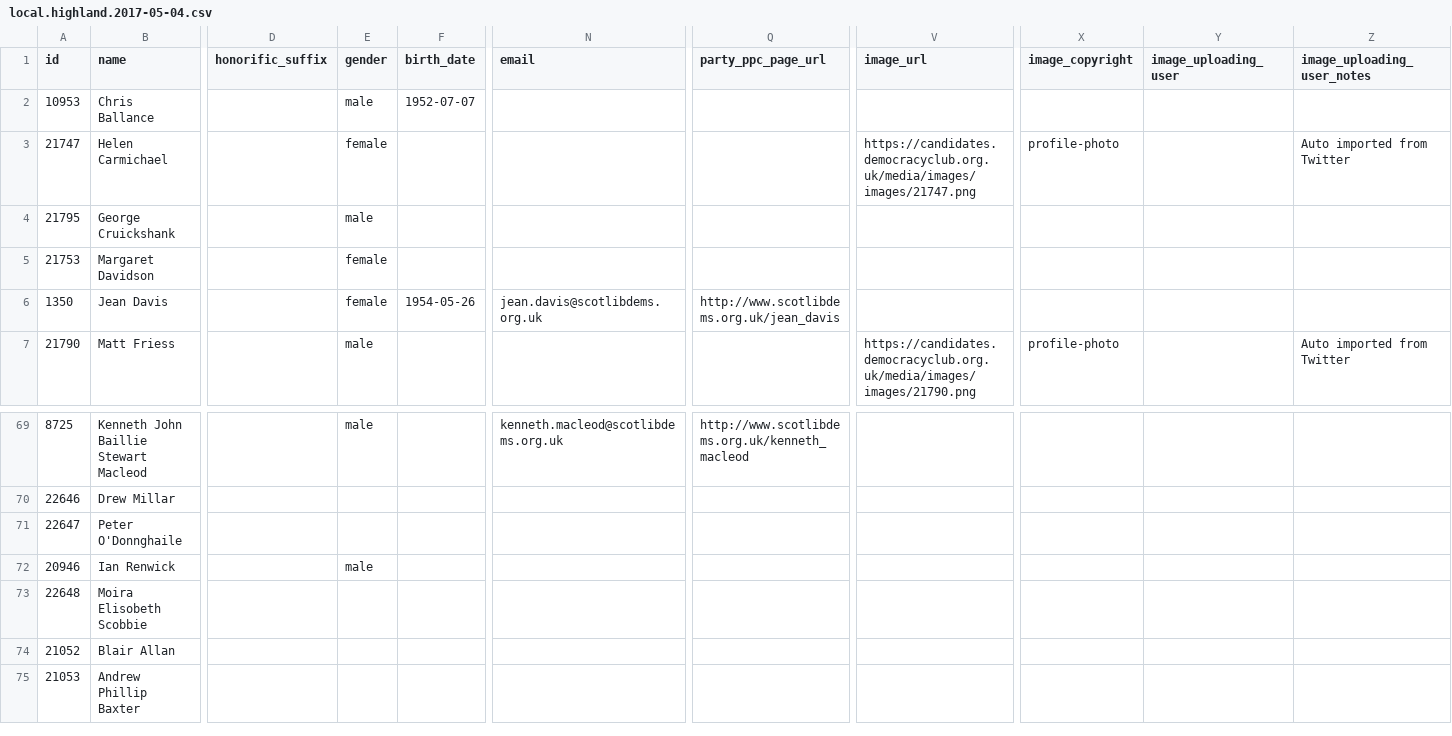
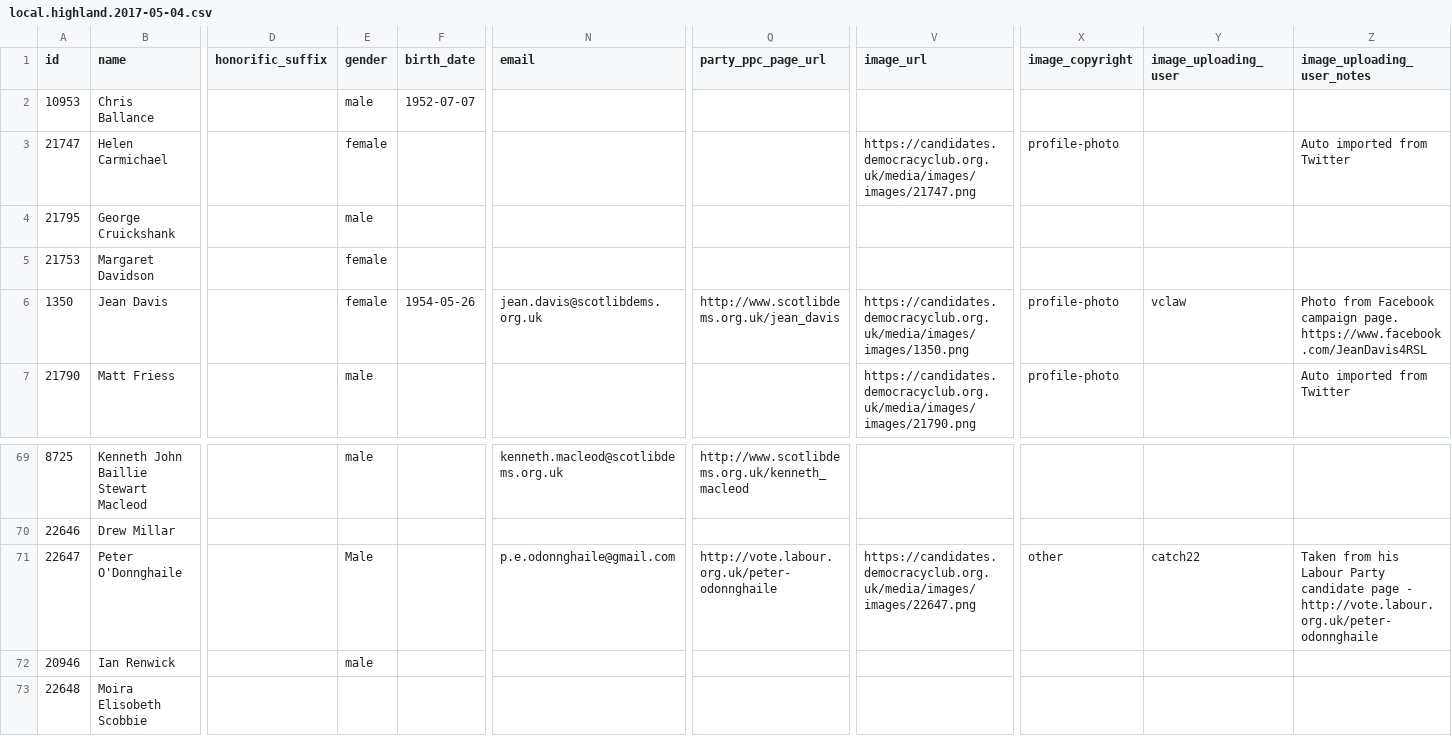
Before and after one commit to gerrymulvenna/council17, a CSV file: scripts/local.highland.2017-05-04.csv, drawn as a sheet; only a part is shown, gaps mark what is left out; the shorter side is filled out with more unchanged rows; the diff names each change by its address in the sheet, - before the commit and + after, or states it on an @@ line.

Commit message:
Dynamic titling on the results page; data updates from DC Signed-off-by: Gerry Mulvenna <git@movingwifi.com>

```diff
--- a/scripts/local.highland.2017-05-04.csv
+++ b/scripts/local.highland.2017-05-04.csv
-V6 (image_url): (empty)
+V6 (image_url): https://candidates.democracyclub.org.uk/media/images/images/1350.png
-X6 (image_copyright): (empty)
+X6 (image_copyright): profile-photo
-Y6 (image_uploading_user): (empty)
+Y6 (image_uploading_user): vclaw
-Z6 (image_uploading_user_notes): (empty)
+Z6 (image_uploading_user_notes): Photo from Facebook campaign page. https://www.facebook.com/JeanDavis4RSL
-E71 (gender): (empty)
+E71 (gender): Male
-N71 (email): (empty)
+N71 (email): p.e.odonnghaile@gmail.com
-Q71 (party_ppc_page_url): (empty)
+Q71 (party_ppc_page_url): http://vote.labour.org.uk/peter-odonnghaile
-V71 (image_url): (empty)
+V71 (image_url): https://candidates.democracyclub.org.uk/media/images/images/22647.png
-X71 (image_copyright): (empty)
+X71 (image_copyright): other
-Y71 (image_uploading_user): (empty)
+Y71 (image_uploading_user): catch22
-Z71 (image_uploading_user_notes): (empty)
+Z71 (image_uploading_user_notes): Taken from his Labour Party candidate page - http://vote.labour.org.uk/peter-odonnghaile
```
Also changed, not shown: scripts/local.aberdeenshire.2017-05-04.csv, scripts/local.argyll-and-bute.2017-05-04.csv, 18 other files.
